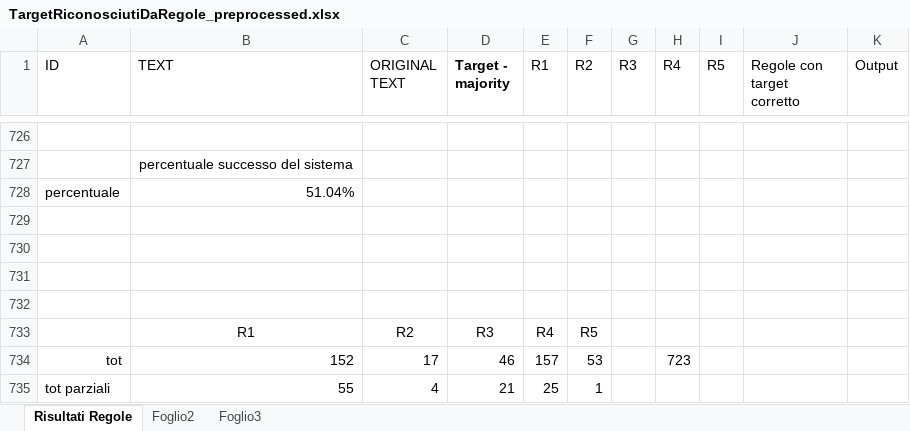
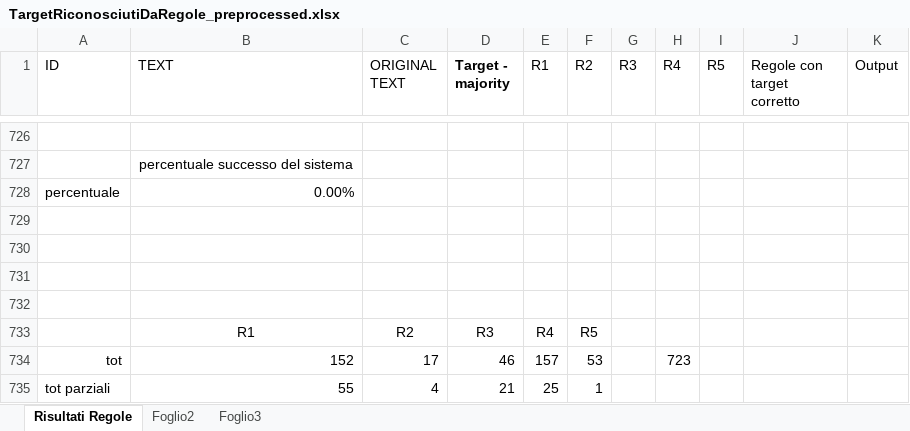
Before and after one commit to giulianaspinelli/anger_target, an Excel workbook: emotionTargetDetection/risultatiRegoleUnificati/TargetRiconosciutiDaRegole_preprocessed.xlsx, sheet Risultati Regole, drawn as a sheet; only a part is shown, gaps mark what is left out; values as stored, in another font and other column widths than the file's, no borders; the diff names each change by its address in the sheet, - before the commit and + after, or states it on an @@ line.

Commit message:
emotionTargetDetection
-modifica del menu in modo da rendere facoltativa la fase di
preprocessing e rendere sequenziale l'esecuzione delle altre fasi:
.estrazione dei POS
.estrazione delle Universal dependencies,
.Riconoscimento del target con R1, R2, R3, R4, R5, .Unificazione dei
risultati otteniti dalle varie regole

```diff
--- a/emotionTargetDetection/risultatiRegoleUnificati/TargetRiconosciutiDaRegole_preprocessed.xlsx (sheet Risultati Regole)
+++ b/emotionTargetDetection/risultatiRegoleUnificati/TargetRiconosciutiDaRegole_preprocessed.xlsx (sheet Risultati Regole)
-B728 (TEXT): 51.04%
+B728 (TEXT): 0.00%
```
Also changed, not shown: emotionTargetDetection/risultatiRegoleUnificati/TargetRiconosciutiDaRegole.xlsx, 18 other files.
